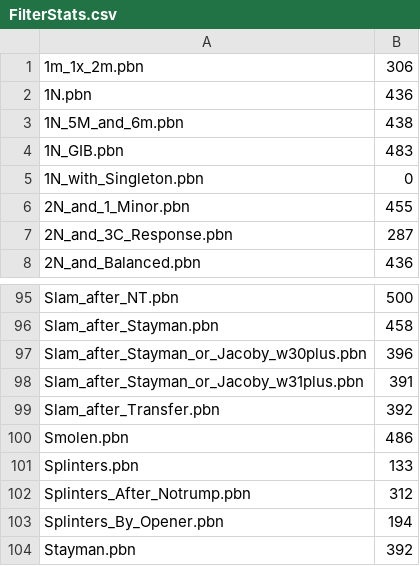
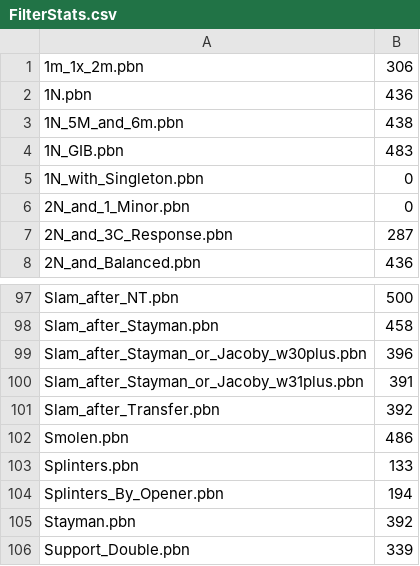
Before and after one commit to ADavidBailey/Practice-Bidding-Scenarios, a CSV file: build-scripts/FilterStats.csv, drawn as a sheet; only a part is shown, gaps mark what is left out; the shorter side is filled out with more unchanged rows; the diff covers the shown part only.

```diff
--- a/build-scripts/FilterStats.csv
+++ b/build-scripts/FilterStats.csv
@@ -5,3 +5,3 @@
 1N_with_Singleton.pbn,0
-2N_and_1_Minor.pbn,455
+2N_and_1_Minor.pbn,0
 2N_and_3C_Response.pbn,287
@@ -101,3 +103,2 @@ Smolen.pbn,486
 Splinters.pbn,133
-Splinters_After_Notrump.pbn,312
 Splinters_By_Opener.pbn,194
```
Also changed, not shown: 3 added rows and 13 edited cells elsewhere in this file, 6 other files.
